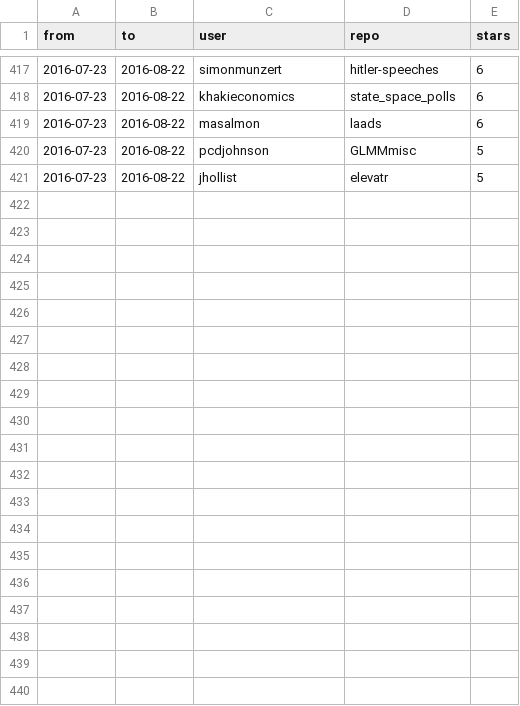
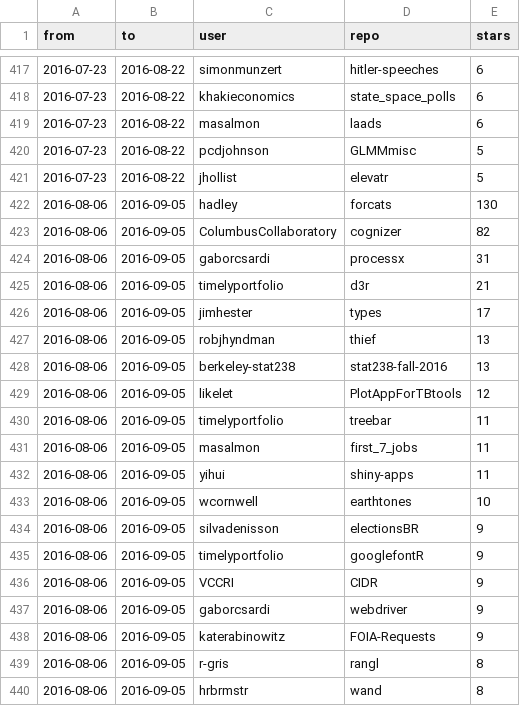
Before and after one commit to qinwf/awesome-R, a CSV file: trending.csv, drawn as a sheet; only a part is shown, gaps mark what is left out; the diff covers the shown part only; the diff names each change by its address in the sheet, - before the commit and + after, or states it on an @@ line.

Commit message:
update trending 2016-09-05

```diff
--- a/trending.csv
+++ b/trending.csv
+row 422: 2016-08-06 | 2016-09-05 | hadley | forcats | 130
+row 423: 2016-08-06 | 2016-09-05 | ColumbusCollaboratory | cognizer | 82
+row 424: 2016-08-06 | 2016-09-05 | gaborcsardi | processx | 31
+row 425: 2016-08-06 | 2016-09-05 | timelyportfolio | d3r | 21
+row 426: 2016-08-06 | 2016-09-05 | jimhester | types | 17
+row 427: 2016-08-06 | 2016-09-05 | robjhyndman | thief | 13
+row 428: 2016-08-06 | 2016-09-05 | berkeley-stat238 | stat238-fall-2016 | 13
+row 429: 2016-08-06 | 2016-09-05 | likelet | PlotAppForTBtools | 12
+row 430: 2016-08-06 | 2016-09-05 | timelyportfolio | treebar | 11
+row 431: 2016-08-06 | 2016-09-05 | masalmon | first_7_jobs | 11
+row 432: 2016-08-06 | 2016-09-05 | yihui | shiny-apps | 11
+row 433: 2016-08-06 | 2016-09-05 | wcornwell | earthtones | 10
+row 434: 2016-08-06 | 2016-09-05 | silvadenisson | electionsBR | 9
+row 435: 2016-08-06 | 2016-09-05 | timelyportfolio | googlefontR | 9
+row 436: 2016-08-06 | 2016-09-05 | VCCRI | CIDR | 9
+row 437: 2016-08-06 | 2016-09-05 | gaborcsardi | webdriver | 9
+row 438: 2016-08-06 | 2016-09-05 | katerabinowitz | FOIA-Requests | 9
+row 439: 2016-08-06 | 2016-09-05 | r-gris | rangl | 8
+row 440: 2016-08-06 | 2016-09-05 | hrbrmstr | wand | 8
```
Also changed, not shown: 11 added rows elsewhere in this file, all_time.csv, 2 other files.
